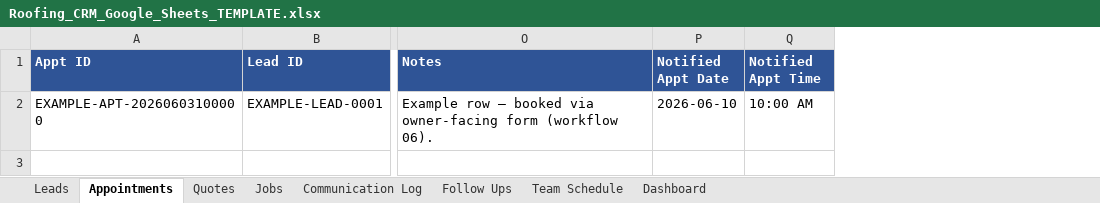
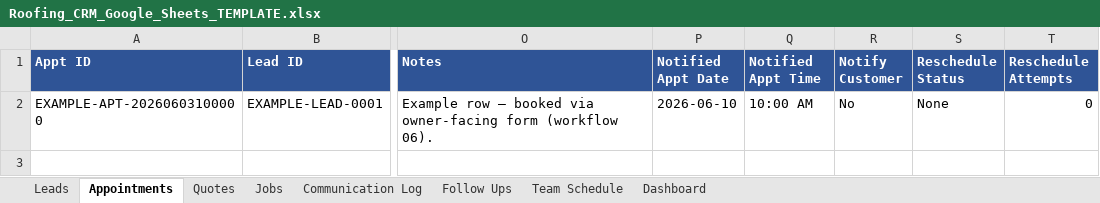
Before and after one commit to valfintech/valfin-tech, an Excel workbook: templates/Roofing_CRM_Google_Sheets_TEMPLATE.xlsx, sheet Appointments, drawn as a sheet; only a part is shown, gaps mark what is left out; values as stored, in another font and other column widths than the file's, no borders; the diff covers the shown part only; the diff names each change by its address in the sheet, - before the commit and + after, or states it on an @@ line.

Commit message:
Convert Notify Customer to a Send Update/No dropdown across WF13, CRM template, and docs
Replaces the typed TRUE/FALSE Notify Customer field with a strict
"No"/"Send Update" dropdown (matching live Appointments sheet styling),
defaulting to "No". WF13 triggers on "Send Update" and resets the field
back to "No" after a successful reschedule notification, preserving the
YES/NO confirmation flow and two-attempt escalation rule.

```diff
--- a/templates/Roofing_CRM_Google_Sheets_TEMPLATE.xlsx (sheet Appointments)
+++ b/templates/Roofing_CRM_Google_Sheets_TEMPLATE.xlsx (sheet Appointments)
+column R (Notify Customer), row 2: No
+column S (Reschedule Status), row 2: None
+column T (Reschedule Attempts), row 2: 0
```
Also changed, not shown: 1 edited cell elsewhere in this sheet, 4 other files.
